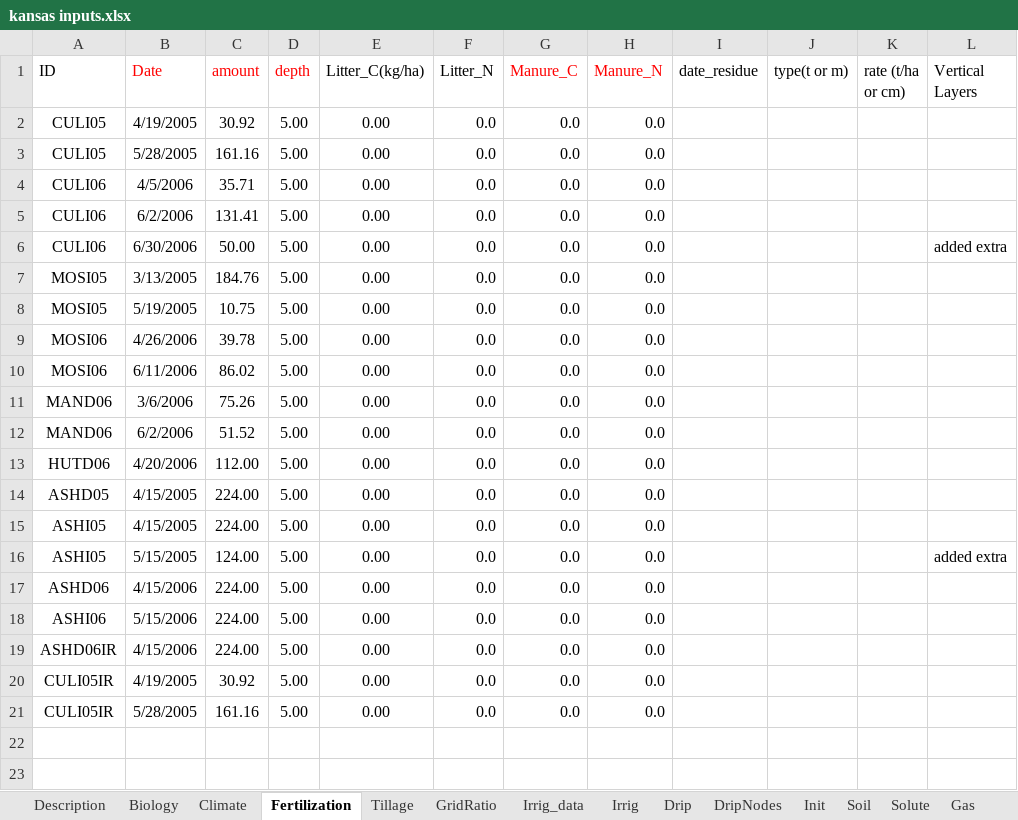
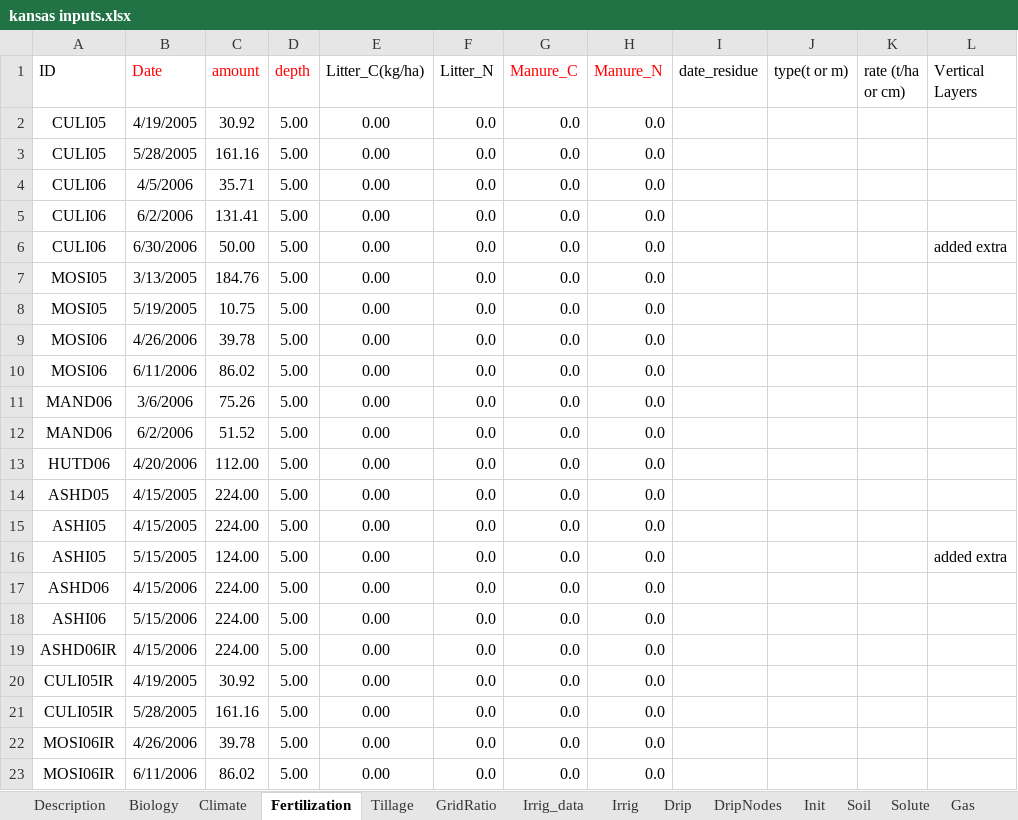
Before and after one commit to USDA-ARS-ACSL/ExcelInterface, an Excel workbook: Example input/Kansas/kansas inputs.xlsx, sheet Fertilization, drawn as a sheet; values as stored, in another font and other column widths than the file's, no borders; the diff names each change by its address in the sheet, - before the commit and + after, or states it on an @@ line.

```diff
--- a/Example input/Kansas/kansas inputs.xlsx (sheet Fertilization)
+++ b/Example input/Kansas/kansas inputs.xlsx (sheet Fertilization)
+row 22: MOSI06IR | 4/26/2006 | 39.78 | 5.00 | 0.00 | 0.0 | 0.0 | 0.0
+row 23: MOSI06IR | 6/11/2006 | 86.02 | 5.00 | 0.00 | 0.0 | 0.0 | 0.0
```
Also changed, not shown: sheet Irrig, sheet Description, sheet Init, sheet Time, sheet WaterMovParam, other sheet tabs, Example input/AgmipET2/AGMIPET2Sim.xlsx, Example input/CO2_Respiration_CaseStudy1/CaseStudy1.xlsx, 9 other files.
